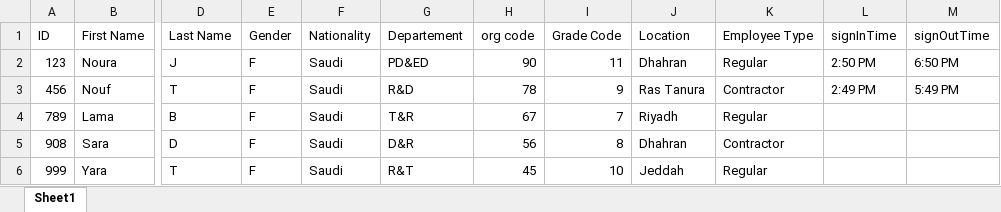
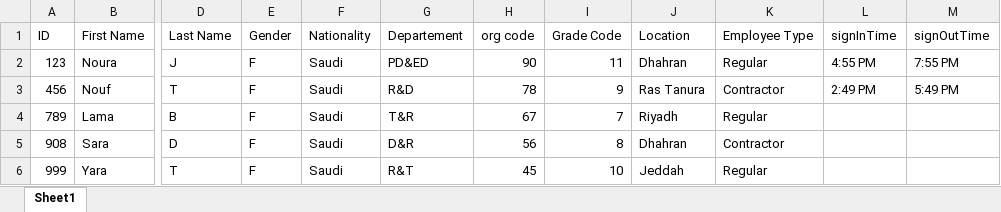
Before and after one commit to Noura-j/excelfile, an Excel workbook: test.xlsx, sheet Sheet1, drawn as a sheet; only a part is shown, gaps mark what is left out; values as stored, in another font and other column widths than the file's, no borders; table styles not drawn; the diff names each change by its address in the sheet, - before the commit and + after, or states it on an @@ line.

Commit message:
Updated sign-in/sign-out times

```diff
--- a/test.xlsx (sheet Sheet1)
+++ b/test.xlsx (sheet Sheet1)
-L2 (signInTime): 2:50 PM
+L2 (signInTime): 4:55 PM
-M2 (signOutTime): 6:50 PM
+M2 (signOutTime): 7:55 PM
```
